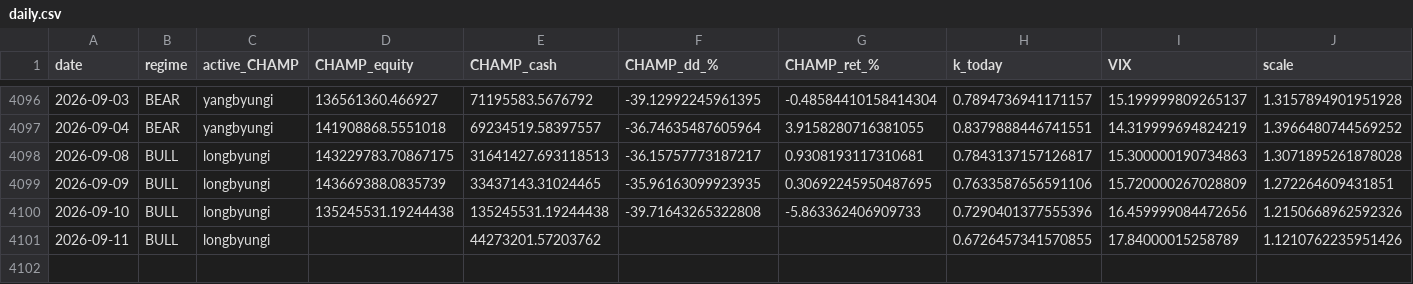
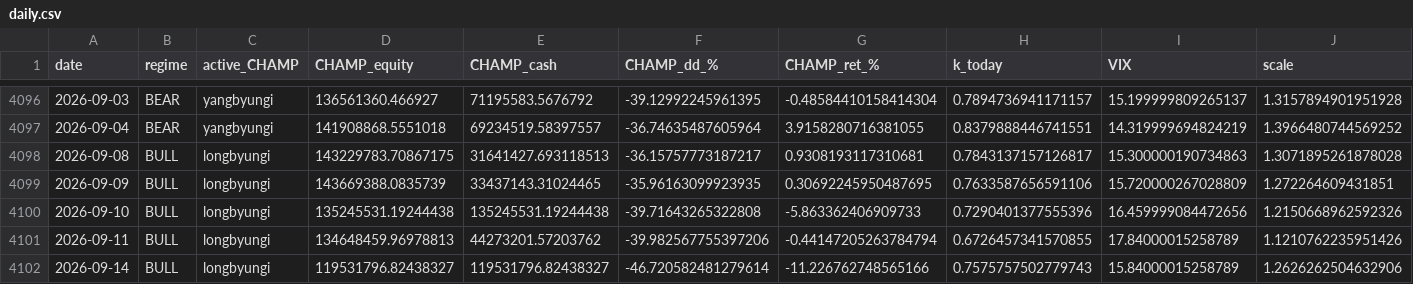
Before and after one commit to sunghakg/bube-v1-dashboard, a CSV file: data/champ_nomargin/daily.csv, drawn as a sheet; only a part is shown, gaps mark what is left out.

```diff
--- a/data/champ_nomargin/daily.csv
+++ b/data/champ_nomargin/daily.csv
@@ -4100,2 +4100,3 @@ date,regime,active_CHAMP,CHAMP_equity,CHAMP_cash,CHAMP_dd_%,CHAMP_ret_%,k_today,
 2026-09-10,BULL,longbyungi,135245531.19244438,135245531.19244438,-39.71643265322808,-5.863362406909733,0.7290401377555396,16.459999084472656,1.2150668962592326
-2026-09-11,BULL,longbyungi,,44273201.57203762,,,0.6726457341570855,17.84000015258789,1.1210762235951426
+2026-09-11,BULL,longbyungi,134648459.96978813,44273201.57203762,-39.982567755397206,-0.44147205263784794,0.6726457341570855,17.84000015258789,1.1210762235951426
+2026-09-14,BULL,longbyungi,119531796.82438327,119531796.82438327,-46.720582481279614,-11.226762748565166,0.7575757502779743,15.84000015258789,1.2626262504632906
```
Also changed, not shown: data/champ_nomargin/summary_wide.csv, data/champ_nomargin/trades_champ.csv, 12 other files.
